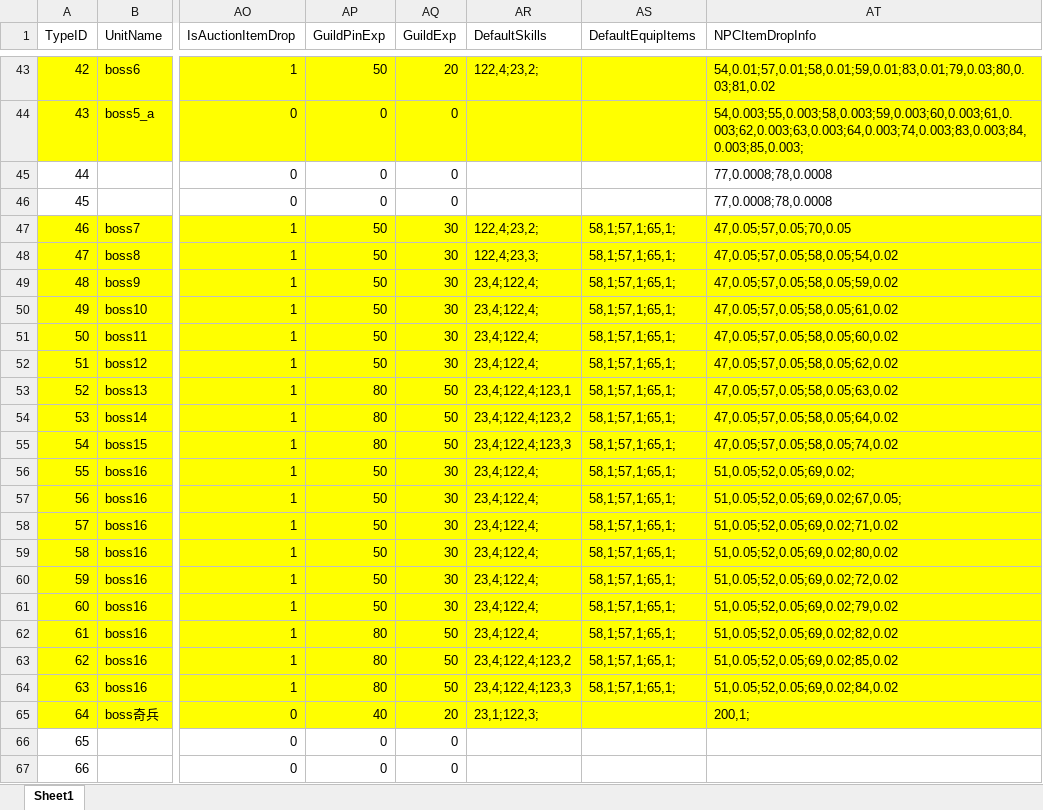
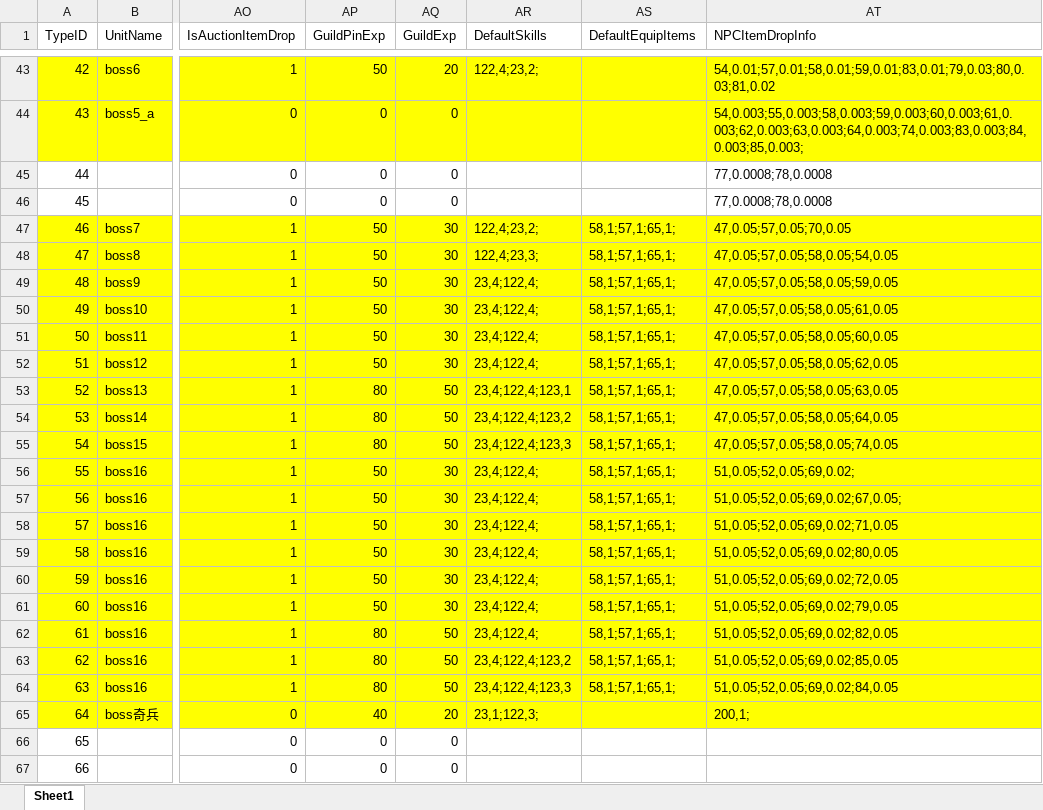
Before and after one commit to idtek/dotanet, an Excel workbook: bin/conf/units.xlsx, sheet Sheet1, drawn as a sheet; only a part is shown, gaps mark what is left out; values as stored, in another font and other column widths than the file's, no borders; the diff names each change by its address in the sheet, - before the commit and + after, or states it on an @@ line.

```diff
--- a/bin/conf/units.xlsx (sheet Sheet1)
+++ b/bin/conf/units.xlsx (sheet Sheet1)
-AT48 (NPCItemDropInfo): 47,0.05;57,0.05;58,0.05;54,0.02
+AT48 (NPCItemDropInfo): 47,0.05;57,0.05;58,0.05;54,0.05
-AT49 (NPCItemDropInfo): 47,0.05;57,0.05;58,0.05;59,0.02
+AT49 (NPCItemDropInfo): 47,0.05;57,0.05;58,0.05;59,0.05
-AT50 (NPCItemDropInfo): 47,0.05;57,0.05;58,0.05;61,0.02
+AT50 (NPCItemDropInfo): 47,0.05;57,0.05;58,0.05;61,0.05
-AT51 (NPCItemDropInfo): 47,0.05;57,0.05;58,0.05;60,0.02
+AT51 (NPCItemDropInfo): 47,0.05;57,0.05;58,0.05;60,0.05
-AT52 (NPCItemDropInfo): 47,0.05;57,0.05;58,0.05;62,0.02
+AT52 (NPCItemDropInfo): 47,0.05;57,0.05;58,0.05;62,0.05
-AT53 (NPCItemDropInfo): 47,0.05;57,0.05;58,0.05;63,0.02
+AT53 (NPCItemDropInfo): 47,0.05;57,0.05;58,0.05;63,0.05
-AT54 (NPCItemDropInfo): 47,0.05;57,0.05;58,0.05;64,0.02
+AT54 (NPCItemDropInfo): 47,0.05;57,0.05;58,0.05;64,0.05
-AT55 (NPCItemDropInfo): 47,0.05;57,0.05;58,0.05;74,0.02
+AT55 (NPCItemDropInfo): 47,0.05;57,0.05;58,0.05;74,0.05
-AT58 (NPCItemDropInfo): 51,0.05;52,0.05;69,0.02;71,0.02
+AT58 (NPCItemDropInfo): 51,0.05;52,0.05;69,0.02;71,0.05
-AT59 (NPCItemDropInfo): 51,0.05;52,0.05;69,0.02;80,0.02
+AT59 (NPCItemDropInfo): 51,0.05;52,0.05;69,0.02;80,0.05
-AT60 (NPCItemDropInfo): 51,0.05;52,0.05;69,0.02;72,0.02
+AT60 (NPCItemDropInfo): 51,0.05;52,0.05;69,0.02;72,0.05
-AT61 (NPCItemDropInfo): 51,0.05;52,0.05;69,0.02;79,0.02
+AT61 (NPCItemDropInfo): 51,0.05;52,0.05;69,0.02;79,0.05
-AT62 (NPCItemDropInfo): 51,0.05;52,0.05;69,0.02;82,0.02
+AT62 (NPCItemDropInfo): 51,0.05;52,0.05;69,0.02;82,0.05
-AT63 (NPCItemDropInfo): 51,0.05;52,0.05;69,0.02;85,0.02
+AT63 (NPCItemDropInfo): 51,0.05;52,0.05;69,0.02;85,0.05
-AT64 (NPCItemDropInfo): 51,0.05;52,0.05;69,0.02;84,0.02
+AT64 (NPCItemDropInfo): 51,0.05;52,0.05;69,0.02;84,0.05
```
Also changed, not shown: bin/conf/activitymap.xlsx, 7 other files.
